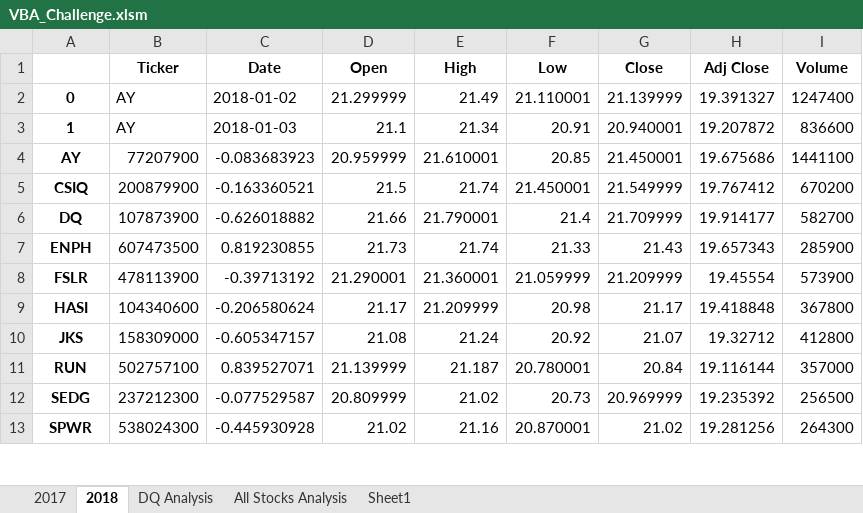
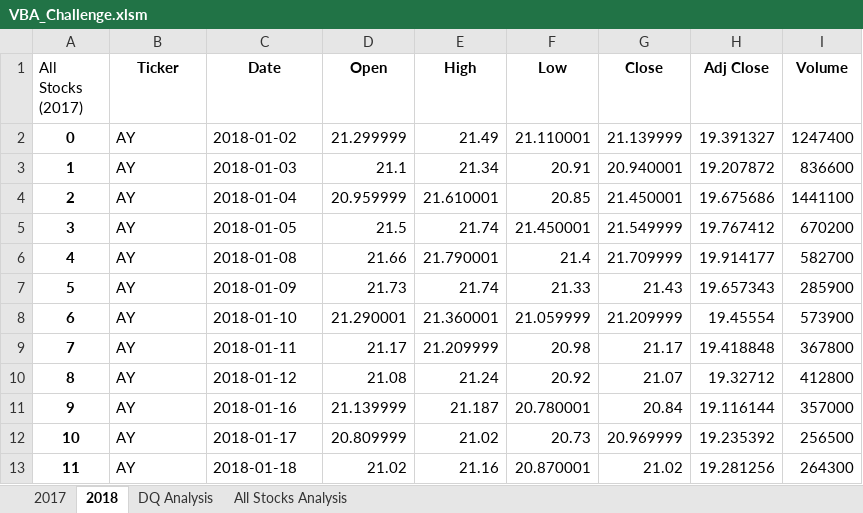
Before and after one commit to qiuhaikun1017/stock-analysis, an Excel workbook: VBA_Challenge.xlsm, sheet 2018, drawn as a sheet; only a part is shown; values as stored, in another font and other column widths than the file's, no borders; the diff covers the shown part only; the diff names each change by its address in the sheet, - before the commit and + after, or states it on an @@ line.

```diff
--- a/VBA_Challenge.xlsm (sheet 2018)
+++ b/VBA_Challenge.xlsm (sheet 2018)
-sheet tab: Sheet1
-A1: (empty)
+A1: All Stocks (2017)
-A4 (All Stocks (2017)): AY
+A4 (All Stocks (2017)): 2
-B4 (Ticker): 77207900
+B4 (Ticker): AY
-C4 (Date): -0.083683923
+C4 (Date): 2018-01-04
-A5 (All Stocks (2017)): CSIQ
+A5 (All Stocks (2017)): 3
-B5 (Ticker): 200879900
+B5 (Ticker): AY
-C5 (Date): -0.163360521
+C5 (Date): 2018-01-05
-A6 (All Stocks (2017)): DQ
+A6 (All Stocks (2017)): 4
-B6 (Ticker): 107873900
+B6 (Ticker): AY
-C6 (Date): -0.626018882
+C6 (Date): 2018-01-08
-A7 (All Stocks (2017)): ENPH
+A7 (All Stocks (2017)): 5
-B7 (Ticker): 607473500
+B7 (Ticker): AY
-C7 (Date): 0.819230855
+C7 (Date): 2018-01-09
-A8 (All Stocks (2017)): FSLR
+A8 (All Stocks (2017)): 6
-B8 (Ticker): 478113900
+B8 (Ticker): AY
-C8 (Date): -0.39713192
+C8 (Date): 2018-01-10
-A9 (All Stocks (2017)): HASI
+A9 (All Stocks (2017)): 7
-B9 (Ticker): 104340600
+B9 (Ticker): AY
-C9 (Date): -0.206580624
+C9 (Date): 2018-01-11
-A10 (All Stocks (2017)): JKS
+A10 (All Stocks (2017)): 8
-B10 (Ticker): 158309000
+B10 (Ticker): AY
-C10 (Date): -0.605347157
+C10 (Date): 2018-01-12
-A11 (All Stocks (2017)): RUN
+A11 (All Stocks (2017)): 9
-B11 (Ticker): 502757100
+B11 (Ticker): AY
-C11 (Date): 0.839527071
+C11 (Date): 2018-01-16
-A12 (All Stocks (2017)): SEDG
+A12 (All Stocks (2017)): 10
-B12 (Ticker): 237212300
+B12 (Ticker): AY
-C12 (Date): -0.077529587
+C12 (Date): 2018-01-17
-A13 (All Stocks (2017)): SPWR
+A13 (All Stocks (2017)): 11
-B13 (Ticker): 538024300
+B13 (Ticker): AY
-C13 (Date): -0.445930928
+C13 (Date): 2018-01-18
```
Also changed, not shown: 6 edited cells elsewhere in this sheet, sheet All Stocks Analysis, charts or pictures, 2 other files.
